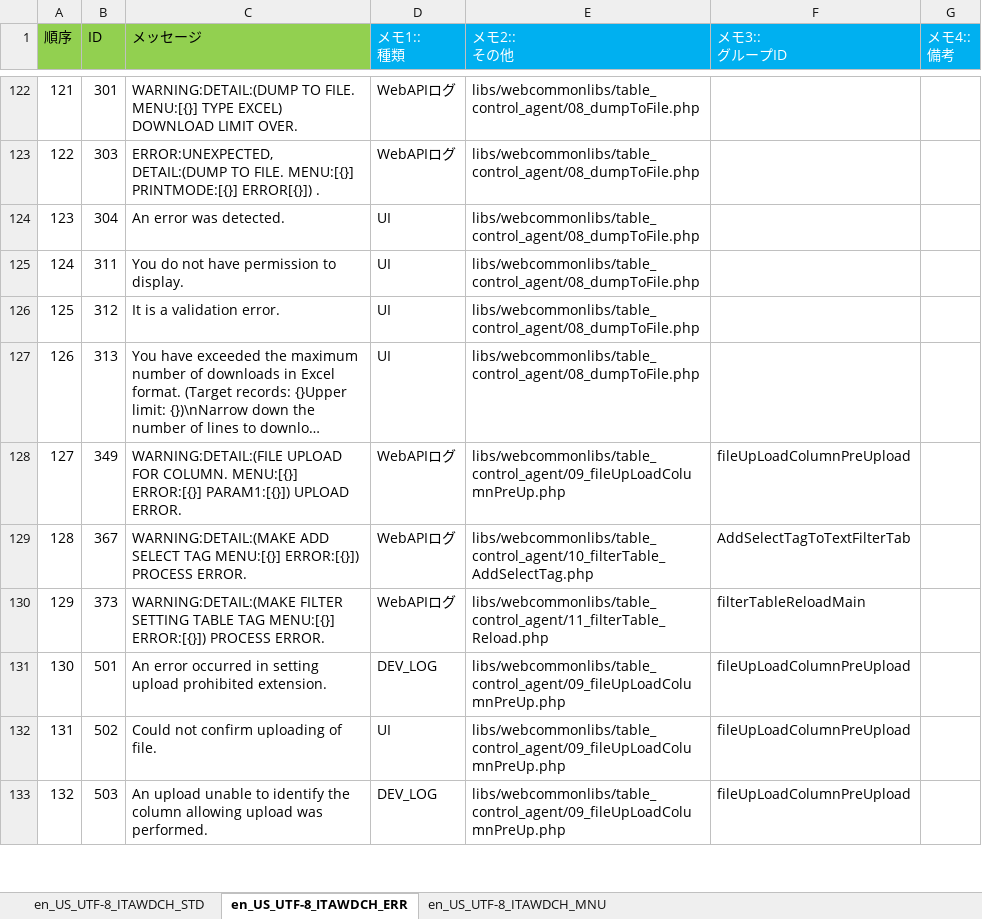
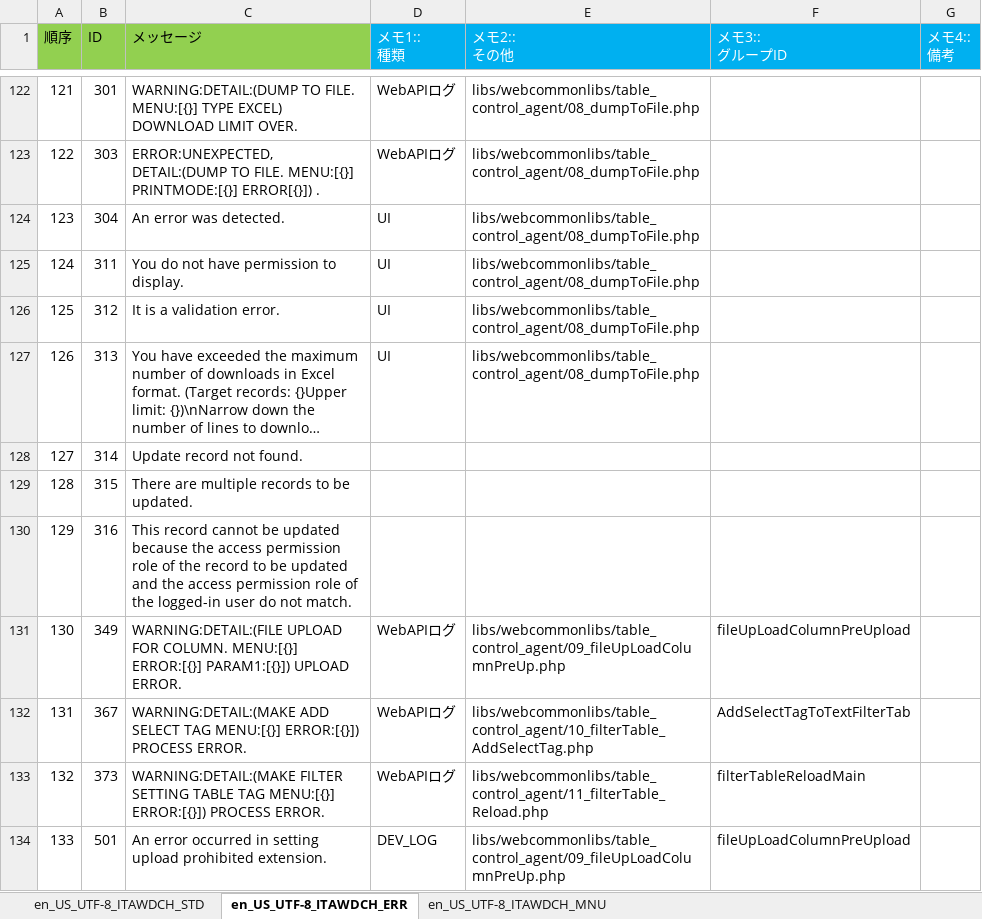
Before and after one commit to exastro-suite/it-automation, an Excel workbook: ky_message_seeds/webdbcore/en_US_message_PHP.xlsm, sheet en_US_UTF-8_ITAWDCH_ERR, drawn as a sheet; only a part is shown, gaps mark what is left out; the shorter side is filled out with more unchanged rows; long unchanged cells end in …; values as stored, in another font and other column widths than the file's, no borders; addresses are those after the commit; the diff names each change by its address in the sheet, - before the commit and + after, or states it on an @@ line.

```diff
--- a/ky_message_seeds/webdbcore/en_US_message_PHP.xlsm (sheet en_US_UTF-8_ITAWDCH_ERR)
+++ b/ky_message_seeds/webdbcore/en_US_message_PHP.xlsm (sheet en_US_UTF-8_ITAWDCH_ERR)
+row 128: 127 | 314 | Update record not found.
+row 129: 128 | 315 | There are multiple records to be updated.
+row 130: 129 | 316 | This record cannot be updated because the access permission role of the record to be updated and the access permission role of the logged-in user do not match.
@@ column A (順序) renumbered from row 131 down @@
```
Also changed, not shown: ky_message_seeds/webdbcore/ja_JP_message_PHP.xlsm, 4 other files.
